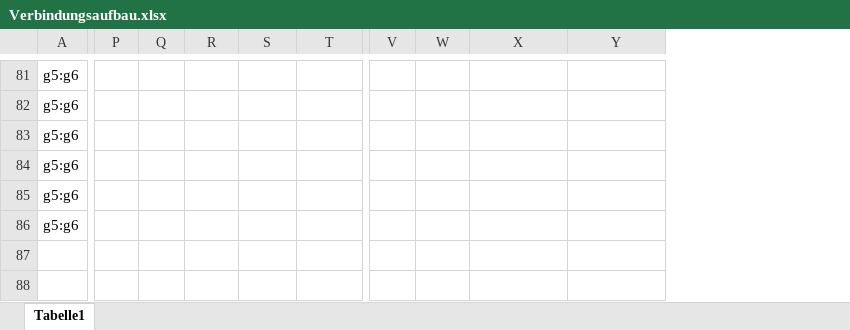
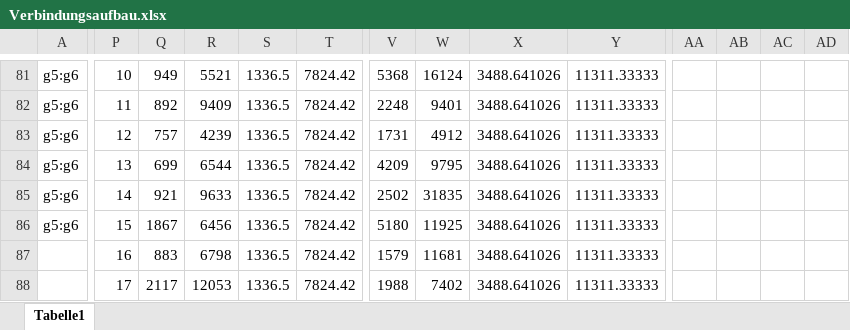
Before and after one commit to zettime/Nearfly-Android, an Excel workbook: Diagramme/NodeConnect/New Node Single Connect/Verbindungsaufbau.xlsx, sheet Tabelle1, drawn as a sheet; only a part is shown, gaps mark what is left out; values as stored, in another font and other column widths than the file's, no borders; charts and pictures and conditional formats not drawn; rows hold the shown columns only; the diff covers the shown part only; the diff names each change by its address in the sheet, - before the commit and + after, or states it on an @@ line.

```diff
--- a/Diagramme/NodeConnect/New Node Single Connect/Verbindungsaufbau.xlsx (sheet Tabelle1)
+++ b/Diagramme/NodeConnect/New Node Single Connect/Verbindungsaufbau.xlsx (sheet Tabelle1)
+column AA, empty
+column AB, empty
+column AC, empty
+column AD, empty
-P81: (empty)
+P81: 10
-Q81: (empty)
+Q81: 949
-R81: (empty)
+R81: 5521
-S81:S86: (empty)
+S81:S86: 1336.5
-T81:T86: (empty)
+T81:T86: 7824.42
-V81: (empty)
+V81: 5368
-W81: (empty)
+W81: 16124
-X81:X86: (empty)
+X81:X86: 3488.641026
-Y81:Y86: (empty)
+Y81:Y86: 11311.33333
-P82: (empty)
+P82: 11
-Q82: (empty)
+Q82: 892
-R82: (empty)
+R82: 9409
-V82: (empty)
+V82: 2248
-W82: (empty)
+W82: 9401
-P83: (empty)
+P83: 12
-Q83: (empty)
+Q83: 757
-R83: (empty)
+R83: 4239
-V83: (empty)
+V83: 1731
-W83: (empty)
+W83: 4912
-P84: (empty)
+P84: 13
-Q84: (empty)
+Q84: 699
-R84: (empty)
+R84: 6544
-V84: (empty)
+V84: 4209
-W84: (empty)
+W84: 9795
-P85: (empty)
+P85: 14
-Q85: (empty)
+Q85: 921
-R85: (empty)
+R85: 9633
-V85: (empty)
+V85: 2502
-W85: (empty)
+W85: 31835
-P86: (empty)
+P86: 15
-Q86: (empty)
+Q86: 1867
-R86: (empty)
+R86: 6456
-V86: (empty)
+V86: 5180
-W86: (empty)
+W86: 11925
-row 87: (empty)
+row 87:  | 16 | 883 | 6798 | 1336.5 | 7824.42 | 1579 | 11681 | 3488.641026 | 11311.33333
-row 88: (empty)
+row 88:  | 17 | 2117 | 12053 | 1336.5 | 7824.42 | 1988 | 7402 | 3488.641026 | 11311.33333
```
Also changed, not shown: 1 added column, 404 edited cells and merged cells elsewhere in this sheet, formulas that keep their value, charts or pictures, 57 other files.
